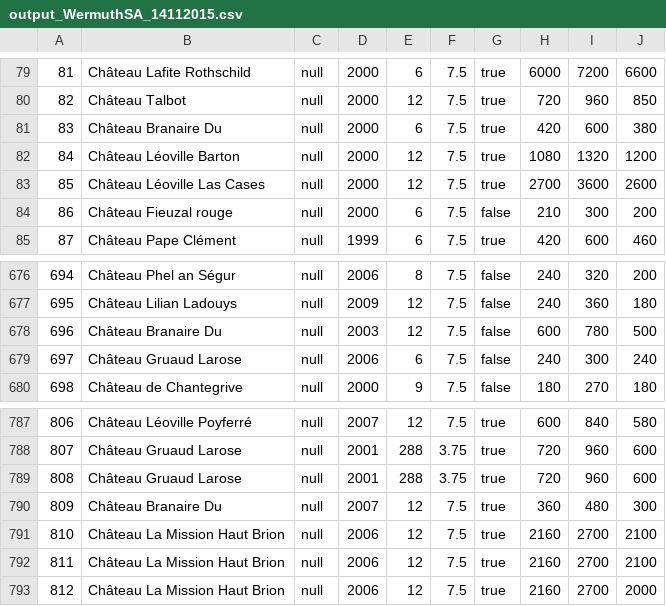
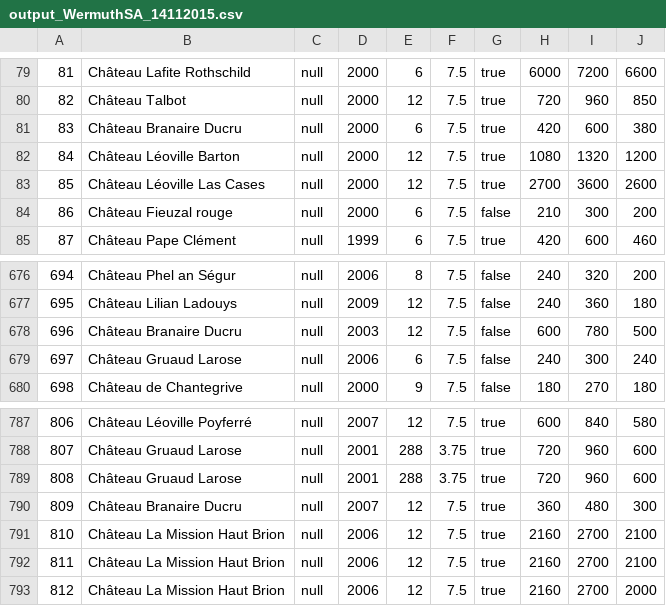
Before and after one commit to marcopersi/winefeed, a CSV file: VinoImporter/validatedOutput/output_WermuthSA_14112015.csv, drawn as a sheet; only a part is shown, gaps mark what is left out; the diff names each change by its address in the sheet, - before the commit and + after, or states it on an @@ line.

```diff
--- a/VinoImporter/validatedOutput/output_WermuthSA_14112015.csv
+++ b/VinoImporter/validatedOutput/output_WermuthSA_14112015.csv
-B81: Château Branaire Du
+B81: Château Branaire Ducru
-B678: Château Branaire Du
+B678: Château Branaire Ducru
-B790: Château Branaire Du
+B790: Château Branaire Ducru
```
Also changed, not shown: VinoImporter/validatedOutput/output_WermuthSA_10092016.csv, VinoImporter/validatedOutput/output_WermuthSA_12032016.csv, 3 other files.
